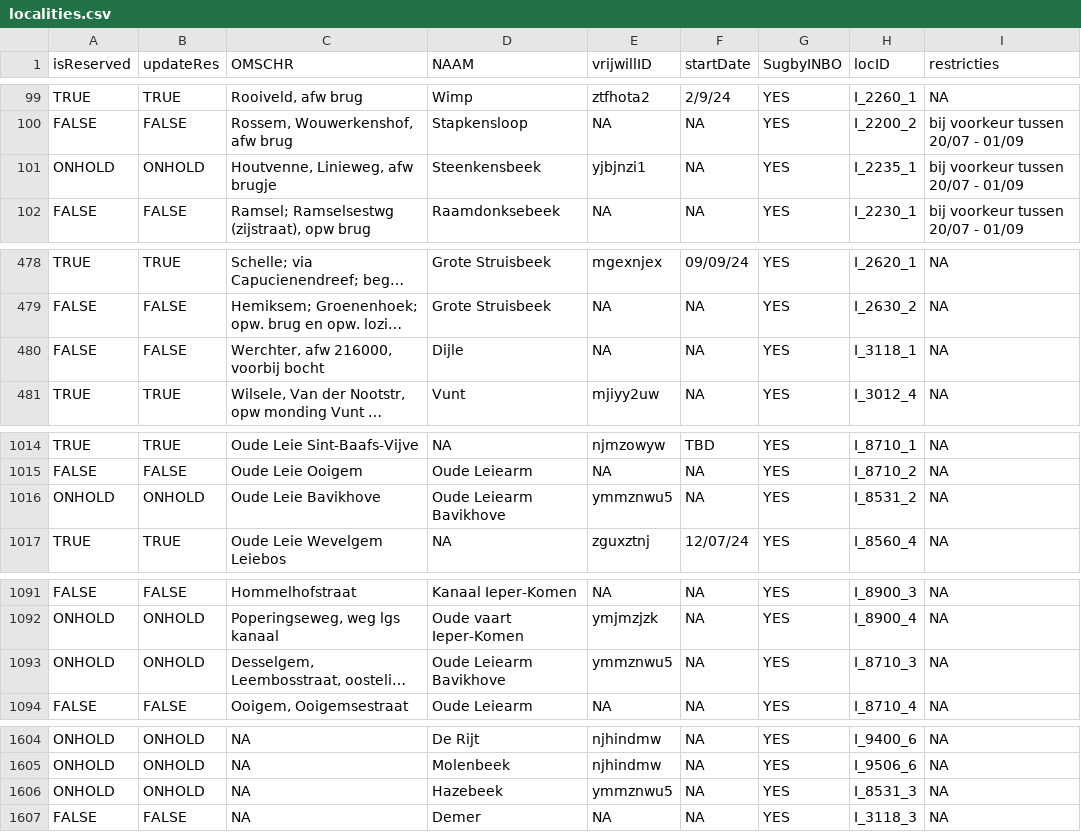
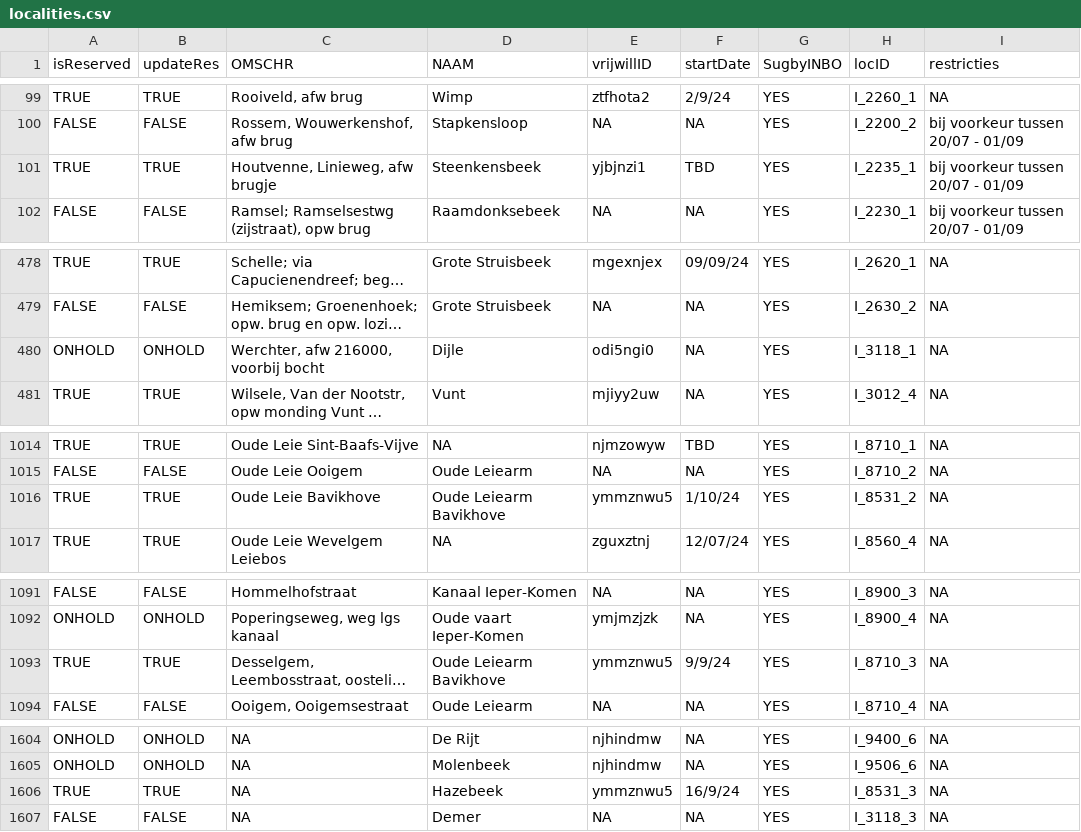
Before and after one commit to inbo/craywatch, a CSV file: assets/localities.csv, drawn as a sheet; only a part is shown, gaps mark what is left out; long unchanged cells end in …; the diff covers the shown part only; the diff names each change by its address in the sheet, - before the commit and + after, or states it on an @@ line.

```diff
--- a/assets/localities.csv
+++ b/assets/localities.csv
-A101 (isReserved): ONHOLD
+A101 (isReserved): TRUE
-B101 (updateRes): ONHOLD
+B101 (updateRes): TRUE
-F101 (startDate): NA
+F101 (startDate): TBD
-A480 (isReserved): FALSE
+A480 (isReserved): ONHOLD
-B480 (updateRes): FALSE
+B480 (updateRes): ONHOLD
-E480 (vrijwillID): NA
+E480 (vrijwillID): odi5ngi0
-A1016 (isReserved): ONHOLD
+A1016 (isReserved): TRUE
-B1016 (updateRes): ONHOLD
+B1016 (updateRes): TRUE
-F1016 (startDate): NA
+F1016 (startDate): 1/10/24
-A1093 (isReserved): ONHOLD
+A1093 (isReserved): TRUE
-B1093 (updateRes): ONHOLD
+B1093 (updateRes): TRUE
-F1093 (startDate): NA
+F1093 (startDate): 9/9/24
-A1606 (isReserved): ONHOLD
+A1606 (isReserved): TRUE
-B1606 (updateRes): ONHOLD
+B1606 (updateRes): TRUE
-F1606 (startDate): NA
+F1606 (startDate): 16/9/24
```
Also changed, not shown: 1 added row and 32 edited cells elsewhere in this file.
